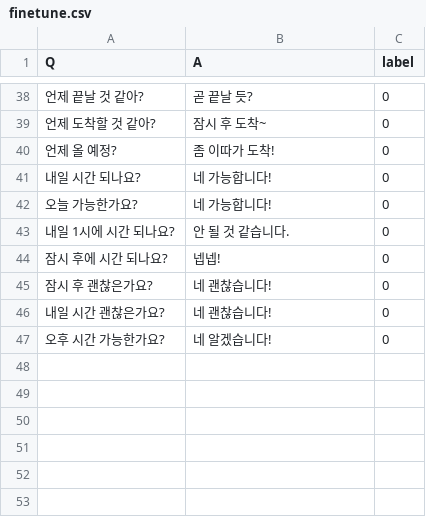
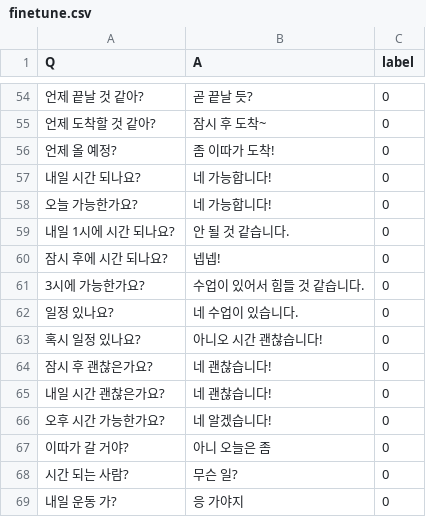
Before and after one commit to Usable-5/NLP_prototype, a CSV file: finetune.csv, drawn as a sheet; only a part is shown, gaps mark what is left out; the diff covers the shown part only; the diff names each change by its address in the sheet, - before the commit and + after, or states it on an @@ line.

```diff
--- a/finetune.csv
+++ b/finetune.csv
+row 61: 3시에 가능한가요? | 수업이 있어서 힘들 것 같습니다. | 0
+row 62: 일정 있나요? | 네 수업이 있습니다. | 0
+row 63: 혹시 일정 있나요? | 아니오 시간 괜찮습니다! | 0
+row 67: 이따가 갈 거야? | 아니 오늘은 좀 | 0
+row 68: 시간 되는 사람? | 무슨 일? | 0
+row 69: 내일 운동 가? | 응 가야지 | 0
```
Also changed, not shown: 16 added rows elsewhere in this file, 2 other files.
